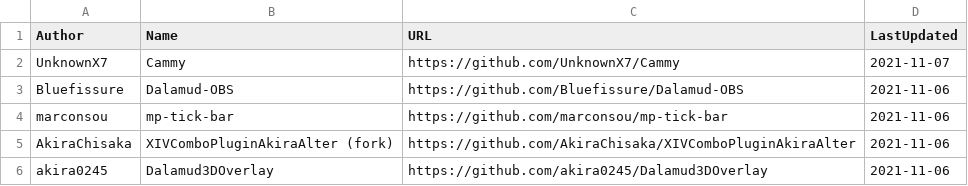
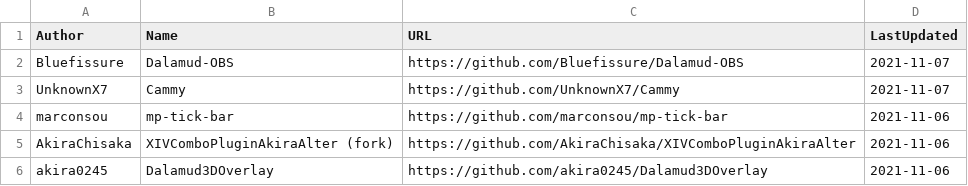
Before and after one commit to kalilistic/xivplugins, a CSV file: docs/_data/repos.csv, drawn as a sheet; only a part is shown.

```diff
--- a/docs/_data/repos.csv
+++ b/docs/_data/repos.csv
@@ -1,4 +1,4 @@
 Author,Name,URL,LastUpdated
+Bluefissure,Dalamud-OBS,https://github.com/Bluefissure/Dalamud-OBS,2021-11-07
 UnknownX7,Cammy,https://github.com/UnknownX7/Cammy,2021-11-07
-Bluefissure,Dalamud-OBS,https://github.com/Bluefissure/Dalamud-OBS,2021-11-06
 marconsou,mp-tick-bar,https://github.com/marconsou/mp-tick-bar,2021-11-06
```
